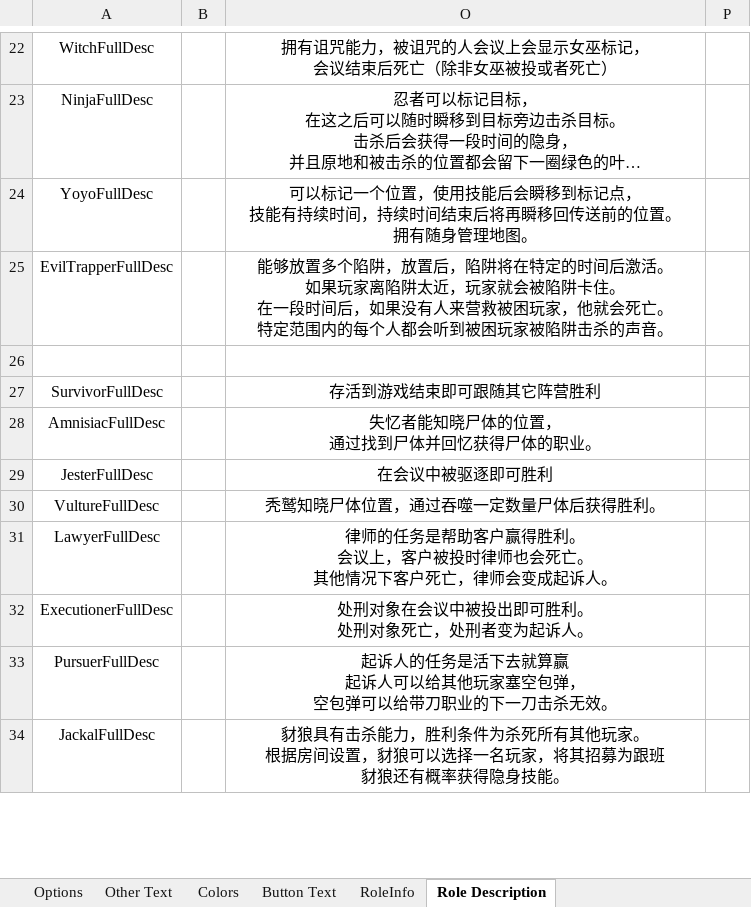
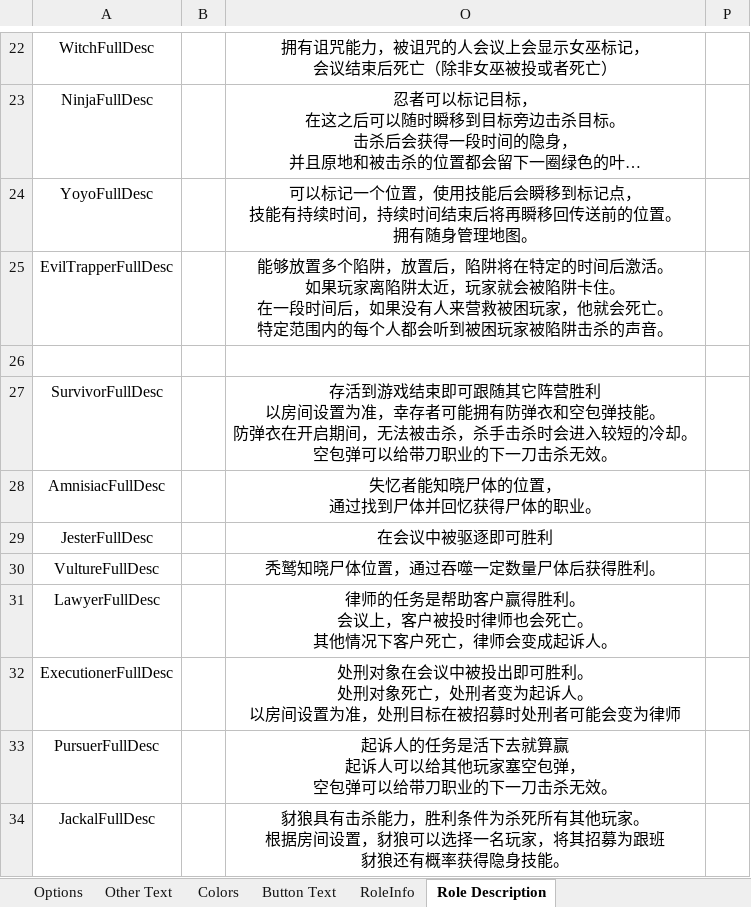
Before and after one commit to mxyx-club/TheOtherUs-Edited, an Excel workbook: Strings.xlsx, sheet Role Description, drawn as a sheet; only a part is shown, gaps mark what is left out; long unchanged cells end in …; values as stored, in another font and other column widths than the file's, no borders; ↵ is a line break in a cell; the diff names each change by its address in the sheet, - before the commit and + after, or states it on an @@ line.

```diff
--- a/Strings.xlsx (sheet Role Description)
+++ b/Strings.xlsx (sheet Role Description)
-O27: …阵营胜利
+O27: …阵营胜利 ↵ 以房间设置为准，幸存者可能拥有防弹衣和空包弹技能。 ↵ 防弹衣在开启期间，无法被击杀，杀手击杀时会进入较短的冷却。 ↵ 空包弹可以给带刀职业的下一刀击杀无效。
-O32: …起诉人。
+O32: …起诉人。 ↵ 以房间设置为准，处刑目标在被招募时处刑者可能会变为律师
```
Also changed, not shown: sheet RoleInfo, 8 other files.
